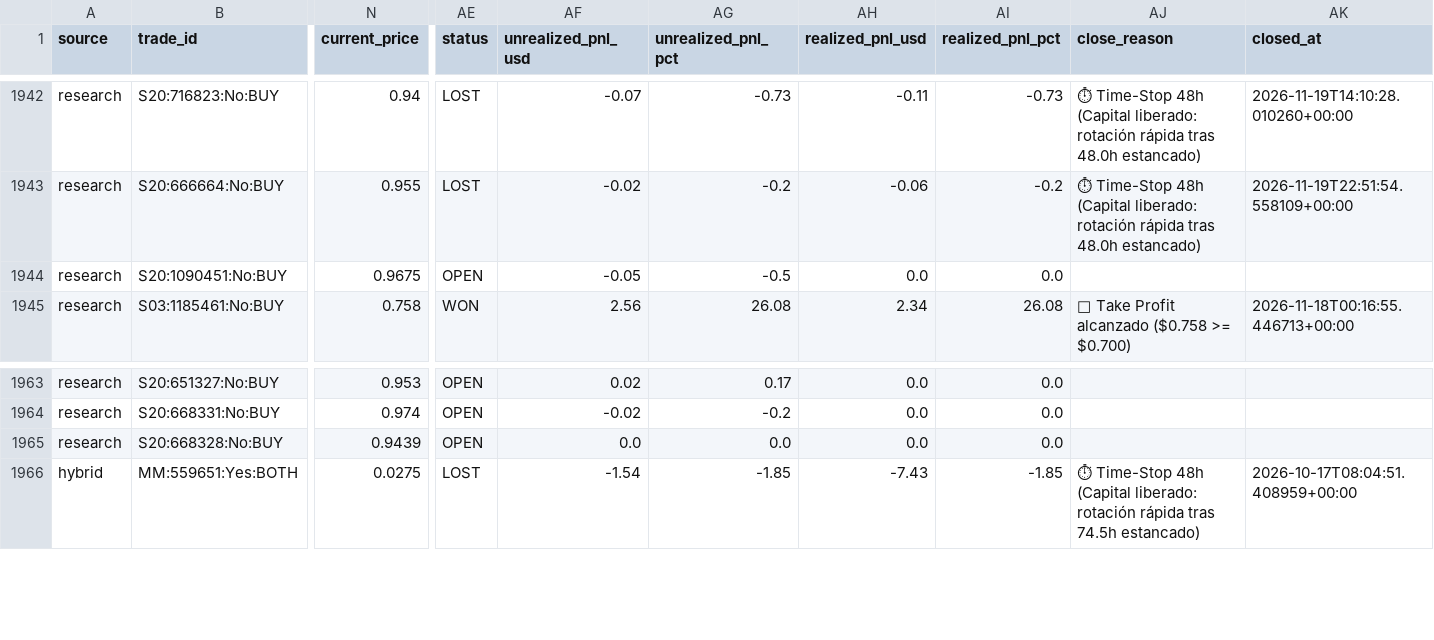
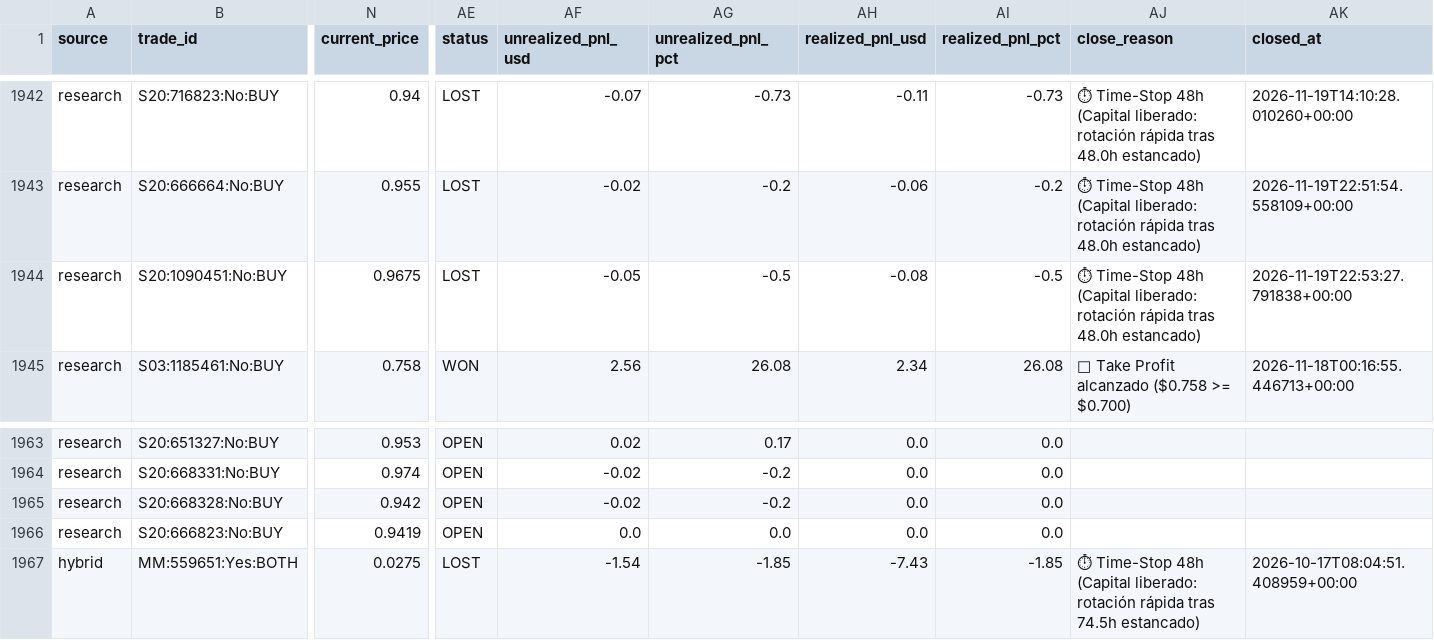
Before and after one commit to aguamarinac2-netizen/quant-polymarket-trackrecord, a CSV file: trades_all.csv, drawn as a sheet; only a part is shown, gaps mark what is left out; rows hold the shown columns only; the diff covers the shown part only; the diff names each change by its address in the sheet, - before the commit and + after, or states it on an @@ line.

```diff
--- a/trades_all.csv
+++ b/trades_all.csv
-AE1944 (status): OPEN
+AE1944 (status): LOST
-AH1944 (realized_pnl_usd): 0.0
+AH1944 (realized_pnl_usd): -0.08
-AI1944 (realized_pnl_pct): 0.0
+AI1944 (realized_pnl_pct): -0.5
-AJ1944 (close_reason): (empty)
+AJ1944 (close_reason): ⏱ Time-Stop 48h (Capital liberado: rotación rápida tras 48.0h estancado)
-AK1944 (closed_at): (empty)
+AK1944 (closed_at): 2026-11-19T22:53:27.791838+00:00
-N1965 (current_price): 0.9439
+N1965 (current_price): 0.942
-AF1965 (unrealized_pnl_usd): 0.0
+AF1965 (unrealized_pnl_usd): -0.02
-AG1965 (unrealized_pnl_pct): 0.0
+AG1965 (unrealized_pnl_pct): -0.2
+row 1966: research | S20:666823:No:BUY | 0.9419 | OPEN | 0.0 | 0.0 | 0.0 | 0.0
```
Also changed, not shown: 1 edited cell elsewhere in this file, 7 other files.
